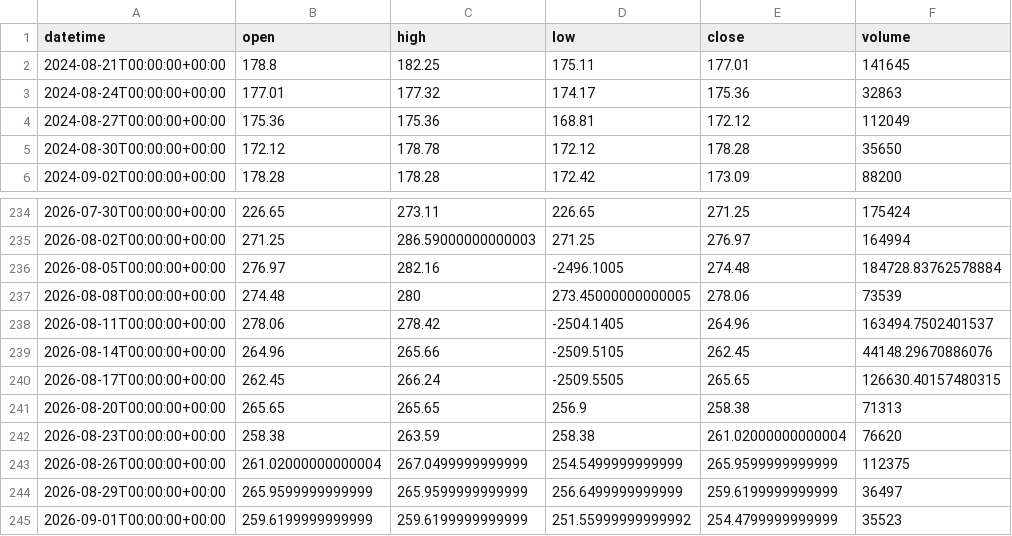
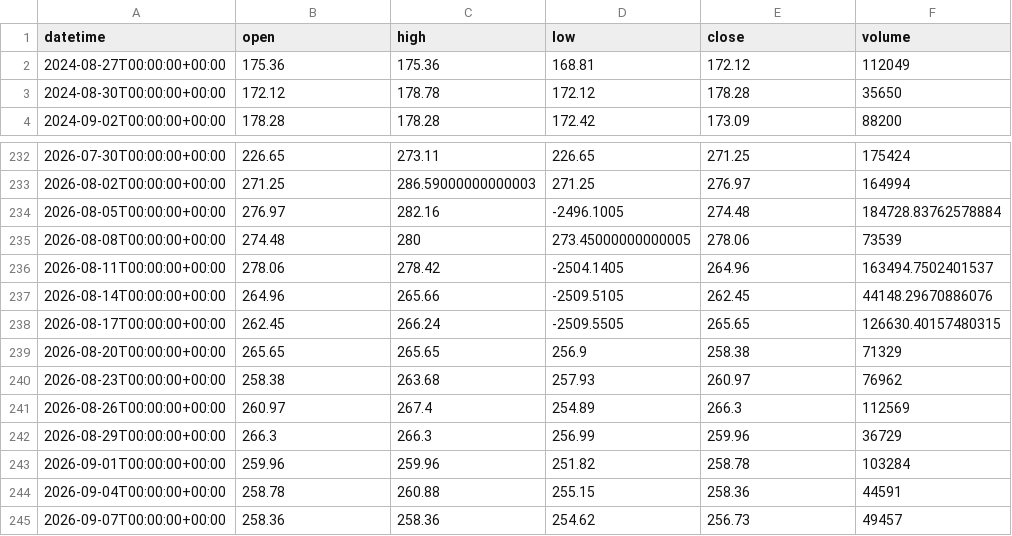
Before and after one commit to getdata-finance/amzn-3d-ohlcv-stocks-historical-data, a CSV file: AMZN_3d.csv, drawn as a sheet; only a part is shown, gaps mark what is left out.

Commit message:
Update AMZN 3d OHLCV sample

```diff
--- a/AMZN_3d.csv
+++ b/AMZN_3d.csv
@@ -1,4 +1,2 @@
 datetime,open,high,low,close,volume
-2024-08-21T00:00:00+00:00,178.8,182.25,175.11,177.01,141645
-2024-08-24T00:00:00+00:00,177.01,177.32,174.17,175.36,32863
 2024-08-27T00:00:00+00:00,175.36,175.36,168.81,172.12,112049
@@ -240,6 +238,8 @@ datetime,open,high,low,close,volume
 2026-08-17T00:00:00+00:00,262.45,266.24,-2509.5505,265.65,126630.40157480315
-2026-08-20T00:00:00+00:00,265.65,265.65,256.9,258.38,71313
-2026-08-23T00:00:00+00:00,258.38,263.59,258.38,261.02000000000004,76620
-2026-08-26T00:00:00+00:00,261.02000000000004,267.0499999999999,254.5499999999999,265.9599999999999,112375
-2026-08-29T00:00:00+00:00,265.9599999999999,265.9599999999999,256.6499999999999,259.6199999999999,36497
-2026-09-01T00:00:00+00:00,259.6199999999999,259.6199999999999,251.55999999999992,254.4799999999999,35523
+2026-08-20T00:00:00+00:00,265.65,265.65,256.9,258.38,71329
+2026-08-23T00:00:00+00:00,258.38,263.68,257.93,260.97,76962
+2026-08-26T00:00:00+00:00,260.97,267.4,254.89,266.3,112569
+2026-08-29T00:00:00+00:00,266.3,266.3,256.99,259.96,36729
+2026-09-01T00:00:00+00:00,259.96,259.96,251.82,258.78,103284
+2026-09-04T00:00:00+00:00,258.78,260.88,255.15,258.36,44591
+2026-09-07T00:00:00+00:00,258.36,258.36,254.62,256.73,49457
```
Also changed, not shown: 1 other file.
